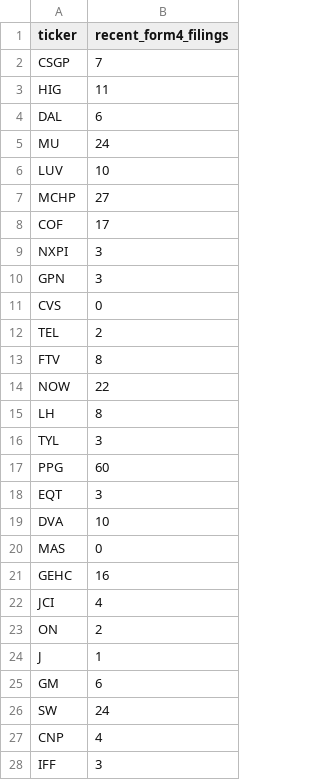
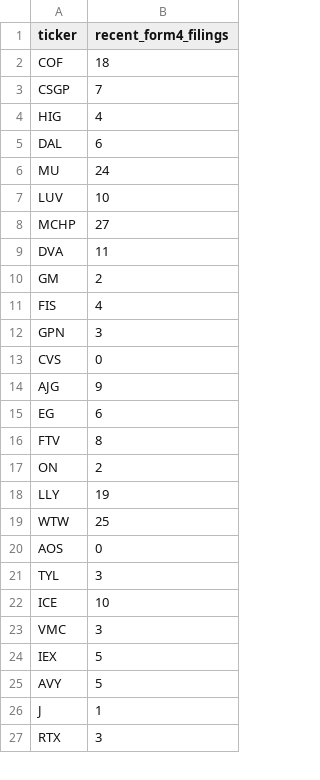
Before and after one commit to isaiahdm792-alt/stock--screener, a CSV file: insider_snapshot.csv, drawn as a sheet; only a part is shown; the diff covers the shown part only.

```diff
--- a/insider_snapshot.csv
+++ b/insider_snapshot.csv
@@ -1,4 +1,5 @@
 ticker,recent_form4_filings
+COF,18
 CSGP,7
-HIG,11
+HIG,4
 DAL,6
@@ -7,22 +8,20 @@ LUV,10
 MCHP,27
-COF,17
-NXPI,3
+DVA,11
+GM,2
+FIS,4
 GPN,3
 CVS,0
-TEL,2
+AJG,9
+EG,6
 FTV,8
-NOW,22
-LH,8
+ON,2
+LLY,19
+WTW,25
+AOS,0
 TYL,3
-PPG,60
-EQT,3
-DVA,10
-MAS,0
-GEHC,16
-JCI,4
-ON,2
+ICE,10
+VMC,3
+IEX,5
+AVY,5
 J,1
-GM,6
-SW,24
-CNP,4
-IFF,3
+RTX,3
```
Also changed, not shown: 3 added rows, 1 removed row and 1 edited cell elsewhere in this file, fundamentals_snapshot.csv, sentiment_snapshot.csv, 4 other files.
